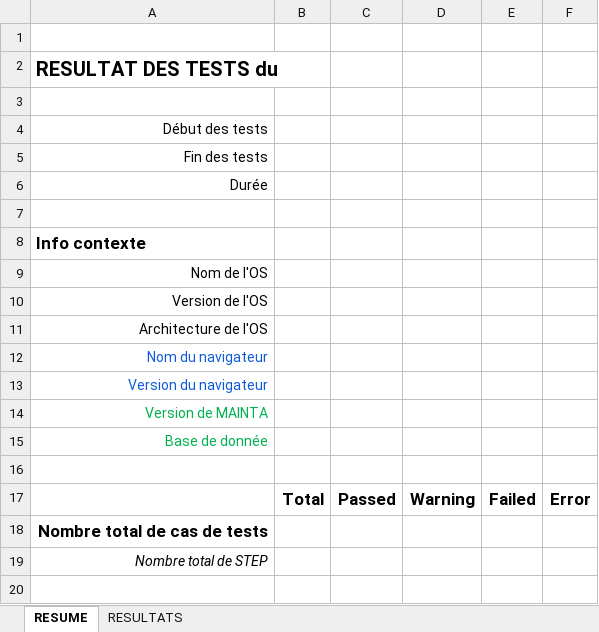
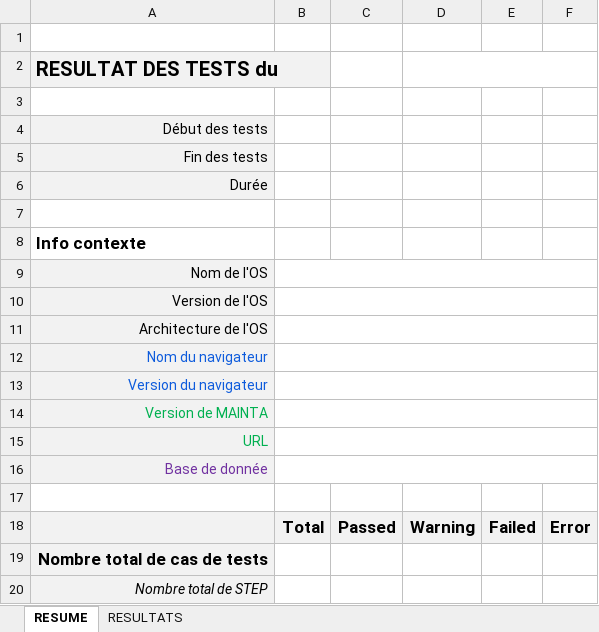
Before and after one commit to jmLafarge/MAINTA_TNR, an Excel workbook: TNR/MODELE_RESULTATS_TNR.xlsx, sheet RESUME, drawn as a sheet; values as stored, in another font and other column widths than the file's, no borders; addresses are those after the commit; the diff names each change by its address in the sheet, - before the commit and + after, or states it on an @@ line.

```diff
--- a/TNR/MODELE_RESULTATS_TNR.xlsx (sheet RESUME)
+++ b/TNR/MODELE_RESULTATS_TNR.xlsx (sheet RESUME)
-A2 fill: none
+A2 fill: #F2F2F2
+D2:F2 merged
-A4:A6 fill: none
+A4:A6 fill: #F2F2F2
-A9:A14 fill: none
+A9:A14 fill: #F2F2F2
+B9:F9 merged
+B10:F10 merged
+B11:F11 merged
+B12:F12 merged
+B13:F13 merged
+B14:F14 merged
+row 15: URL
@@ A16 fill: none → #F2F2F2, text colour: #00B050 → #7030A0 @@
+B16:F16 merged
-A18:F18 fill: none
+A18:F18 fill: #F2F2F2
-A19:A20 fill: none
+A19:A20 fill: #F2F2F2
```
Also changed, not shown: TNR/_TNRSequencer.xlsx, 36 other files.
